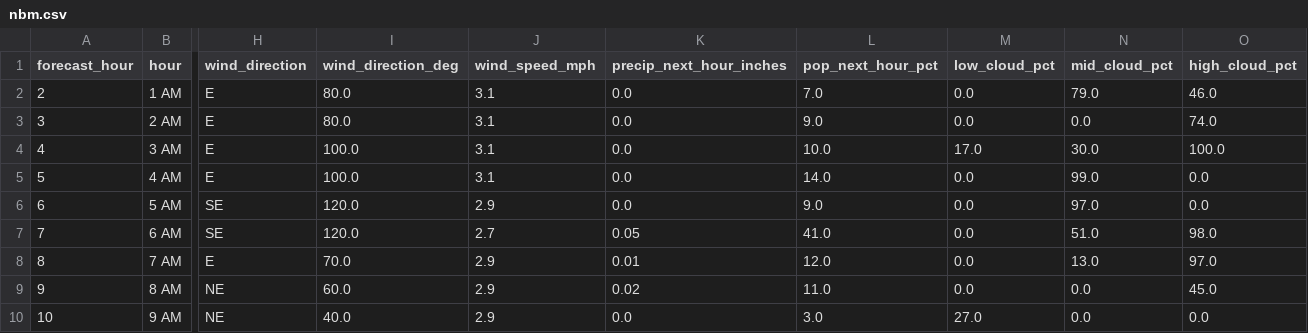
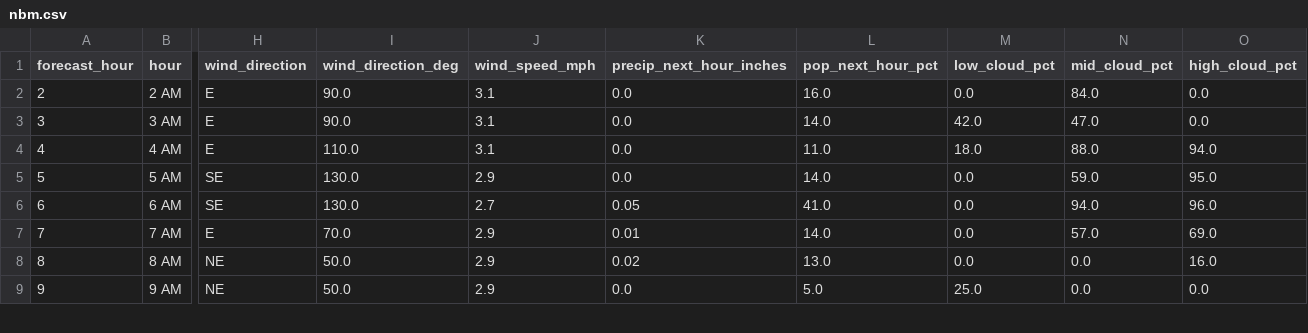
Before and after one commit to Barometer32/weather, a CSV file: data/nbm.csv, drawn as a sheet; only a part is shown, gaps mark what is left out; removed rows and columns are numbered as before the commit, all else as after; rows hold the shown columns only; the diff covers the shown part only; the diff names each change by its address in the sheet, - before the commit and + after, or states it on an @@ line.

```diff
--- a/data/nbm.csv
+++ b/data/nbm.csv
-row 2: 2 | 1 AM | E | 80.0 | 3.1 | 0.0 | 7.0 | 0.0 | 79.0 | 46.0
@@ column A (forecast_hour) renumbered between rows 2 and 17 @@
-I2 (wind_direction_deg): 80.0
+I2 (wind_direction_deg): 90.0
-L2 (pop_next_hour_pct): 9.0
+L2 (pop_next_hour_pct): 16.0
-N2 (mid_cloud_pct): 0.0
+N2 (mid_cloud_pct): 84.0
-O2 (high_cloud_pct): 74.0
+O2 (high_cloud_pct): 0.0
-I3 (wind_direction_deg): 100.0
+I3 (wind_direction_deg): 90.0
-L3 (pop_next_hour_pct): 10.0
+L3 (pop_next_hour_pct): 14.0
-M3 (low_cloud_pct): 17.0
+M3 (low_cloud_pct): 42.0
-N3 (mid_cloud_pct): 30.0
+N3 (mid_cloud_pct): 47.0
-O3 (high_cloud_pct): 100.0
+O3 (high_cloud_pct): 0.0
-I4 (wind_direction_deg): 100.0
+I4 (wind_direction_deg): 110.0
-L4 (pop_next_hour_pct): 14.0
+L4 (pop_next_hour_pct): 11.0
-M4 (low_cloud_pct): 0.0
+M4 (low_cloud_pct): 18.0
-N4 (mid_cloud_pct): 99.0
+N4 (mid_cloud_pct): 88.0
-O4 (high_cloud_pct): 0.0
+O4 (high_cloud_pct): 94.0
-I5:I6 (wind_direction_deg): 120.0
+I5:I6 (wind_direction_deg): 130.0
-L5 (pop_next_hour_pct): 9.0
+L5 (pop_next_hour_pct): 14.0
-N5 (mid_cloud_pct): 97.0
+N5 (mid_cloud_pct): 59.0
-O5 (high_cloud_pct): 0.0
+O5 (high_cloud_pct): 95.0
-N6 (mid_cloud_pct): 51.0
+N6 (mid_cloud_pct): 94.0
-O6 (high_cloud_pct): 98.0
+O6 (high_cloud_pct): 96.0
-L7 (pop_next_hour_pct): 12.0
+L7 (pop_next_hour_pct): 14.0
-N7 (mid_cloud_pct): 13.0
+N7 (mid_cloud_pct): 57.0
-O7 (high_cloud_pct): 97.0
+O7 (high_cloud_pct): 69.0
-I8 (wind_direction_deg): 60.0
+I8 (wind_direction_deg): 50.0
-L8 (pop_next_hour_pct): 11.0
+L8 (pop_next_hour_pct): 13.0
-O8 (high_cloud_pct): 45.0
+O8 (high_cloud_pct): 16.0
-I9 (wind_direction_deg): 40.0
+I9 (wind_direction_deg): 50.0
-L9 (pop_next_hour_pct): 3.0
+L9 (pop_next_hour_pct): 5.0
-M9 (low_cloud_pct): 27.0
+M9 (low_cloud_pct): 25.0
```
Also changed, not shown: 1 added row and 16 edited cells elsewhere in this file, 1 other file.
